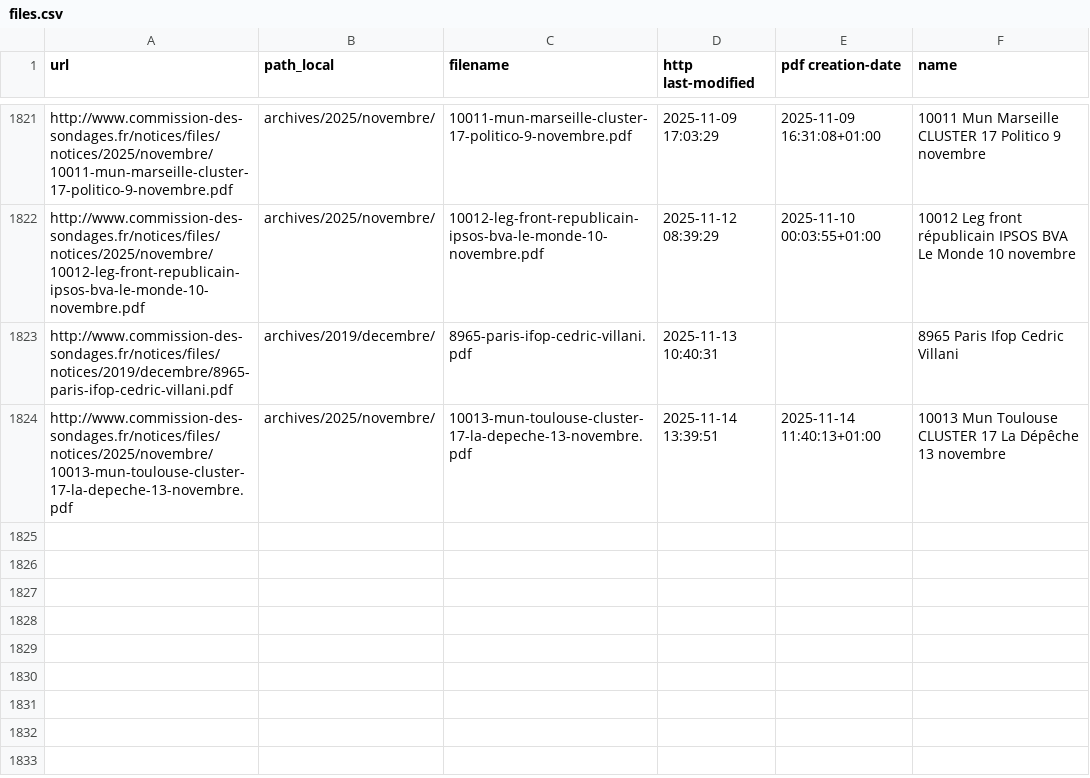
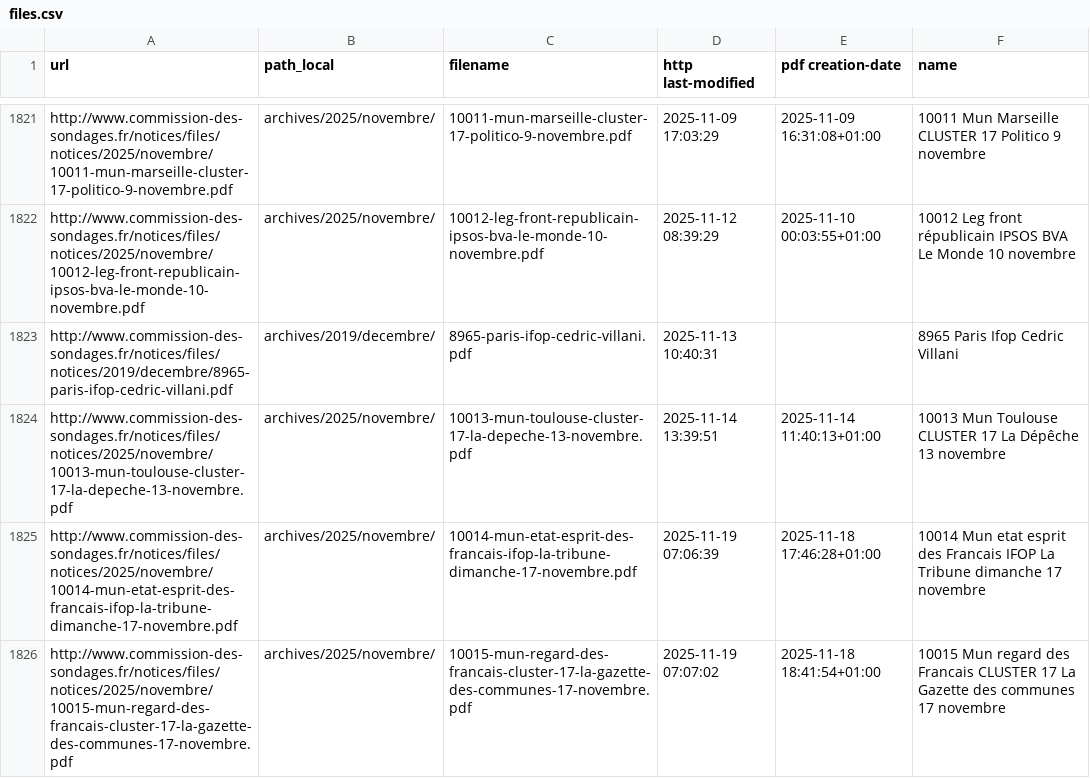
Before and after one commit to MieuxVoter/sondages-commission-index, a CSV file: files.csv, drawn as a sheet; only a part is shown, gaps mark what is left out; the diff names each change by its address in the sheet, - before the commit and + after, or states it on an @@ line.

```diff
--- a/files.csv
+++ b/files.csv
+row 1825: http://www.commission-des-sondages.fr/notices/files/notices/2025/novembre/10014-mun-etat-esprit-des-francais-ifop-la-tribune-dimanche-17-novembre.pdf | archives/2025/novembre/ | 10014-mun-etat-esprit-des-francais-ifop-la-tribune-dimanche-17-novembre.pdf | 2025-11-19 07:06:39 | 2025-11-18 17:46:28+01:00 | 10014 Mun etat esprit des Francais IFOP La Tribune dimanche 17 novembre
+row 1826: http://www.commission-des-sondages.fr/notices/files/notices/2025/novembre/10015-mun-regard-des-francais-cluster-17-la-gazette-des-communes-17-novembre.pdf | archives/2025/novembre/ | 10015-mun-regard-des-francais-cluster-17-la-gazette-des-communes-17-novembre.pdf | 2025-11-19 07:07:02 | 2025-11-18 18:41:54+01:00 | 10015 Mun regard des Francais CLUSTER 17 La Gazette des communes 17 novembre
```
Also changed, not shown: base.csv, notices_catalog.csv, 2 other files.
